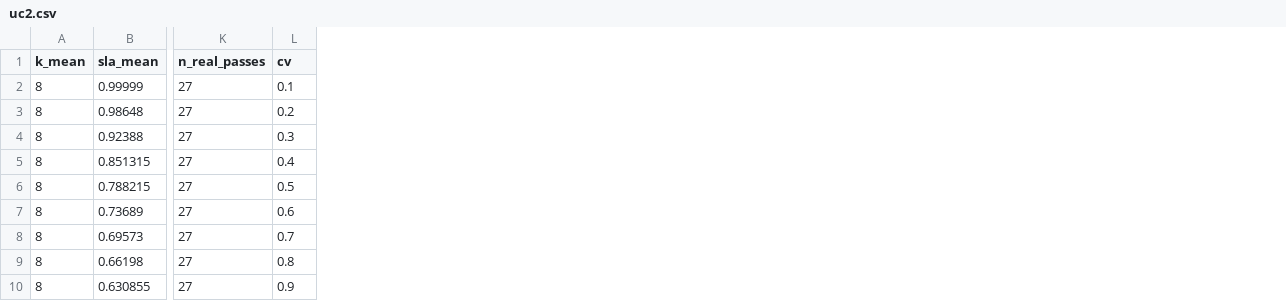
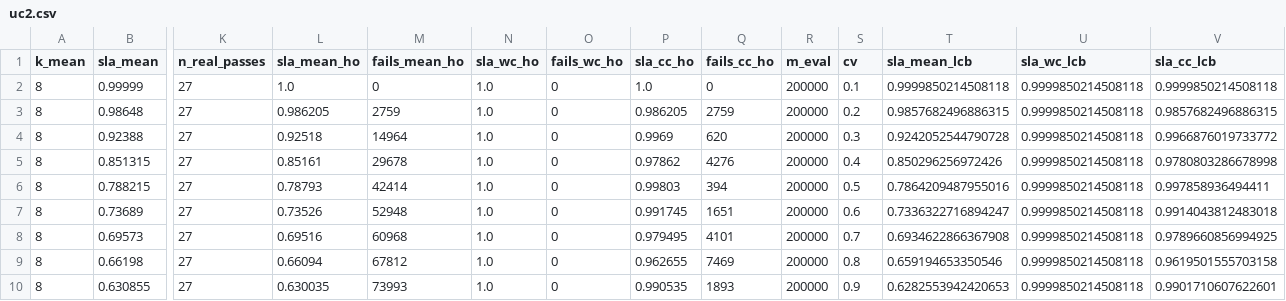
Before and after one commit to juanfraire/scgraph, a CSV file: results/reference/uc2.csv, drawn as a sheet; only a part is shown, gaps mark what is left out; the diff names each change by its address in the sheet, - before the commit and + after, or states it on an @@ line.

```diff
--- a/results/reference/uc2.csv
+++ b/results/reference/uc2.csv
+column L (sla_mean_ho), rows 2-10: 1.0 | 0.986205 | 0.92518 | 0.85161 | 0.78793 | 0.73526 | 0.69516 | 0.66094 | 0.630035
+column M (fails_mean_ho), rows 2-10: 0 | 2759 | 14964 | 29678 | 42414 | 52948 | 60968 | 67812 | 73993
+column N (sla_wc_ho), rows 2-10: all 1.0
+column O (fails_wc_ho), rows 2-10: all 0
+column P (sla_cc_ho), rows 2-10: 1.0 | 0.986205 | 0.9969 | 0.97862 | 0.99803 | 0.991745 | 0.979495 | 0.962655 | 0.990535
+column Q (fails_cc_ho), rows 2-10: 0 | 2759 | 620 | 4276 | 394 | 1651 | 4101 | 7469 | 1893
+column R (m_eval), rows 2-10: all 200000
+column T (sla_mean_lcb), rows 2-10: 0.9999850214508118 | 0.9857682496886315 | 0.9242052544790728 | 0.850296256972426 | 0.7864209487955016 | 0.7336322716894247 | 0.6934622866367908 | 0.659194653350546 | 0.6282553942420653
+column U (sla_wc_lcb), rows 2-10: all 0.9999850214508118
+column V (sla_cc_lcb), rows 2-10: 0.9999850214508118 | 0.9857682496886315 | 0.9966876019733772 | 0.9780803286678998 | 0.997858936494411 | 0.9914043812483018 | 0.9789660856994925 | 0.9619501555703158 | 0.9901710607622601
```
Also changed, not shown: results/reference/ablation_slots.csv, results/reference/eps.csv, 1 other file.
